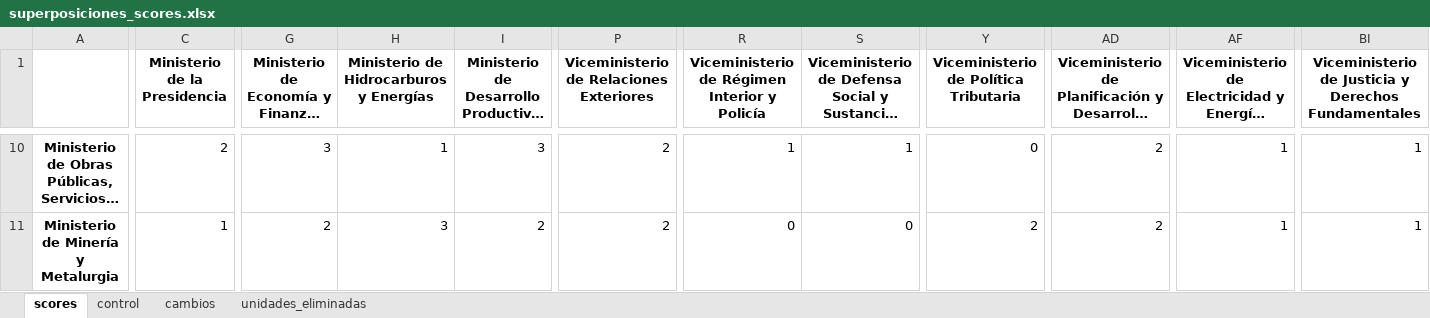
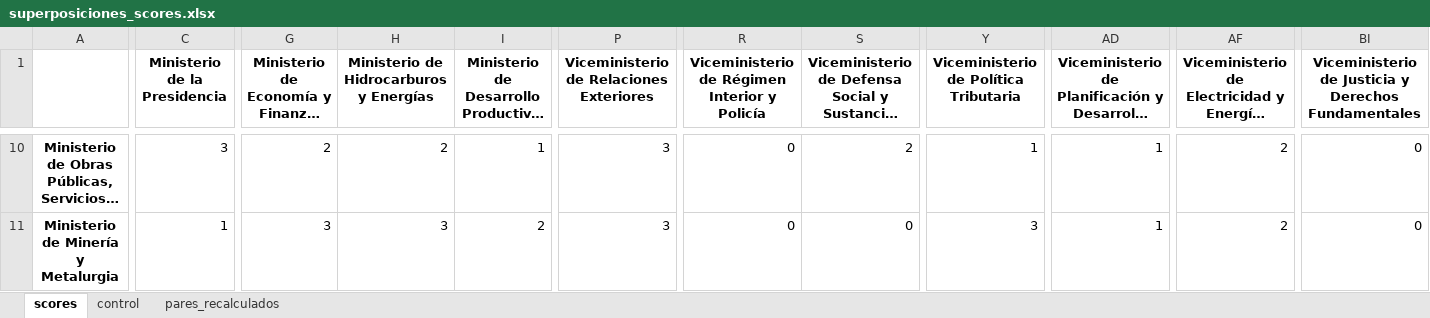
Before and after one commit to jmanuoz/bolivia_estructura, an Excel workbook: app/data/superposiciones_scores.xlsx, sheet scores, drawn as a sheet; only a part is shown, gaps mark what is left out; long unchanged cells end in …; values as stored, in another font and other column widths than the file's, no borders; the diff covers the shown part only; the diff names each change by its address in the sheet, - before the commit and + after, or states it on an @@ line.

```diff
--- a/app/data/superposiciones_scores.xlsx (sheet scores)
+++ b/app/data/superposiciones_scores.xlsx (sheet scores)
-sheet tab: cambios
+sheet tab: pares_recalculados
-sheet tab: unidades_eliminadas
-C10 (Ministerio de la Presidencia): 2
+C10 (Ministerio de la Presidencia): 3
-G10: 3
+G10: 2
-H10: 1
+H10: 2
-I10: 3
+I10: 1
-P10:P11: 2
+P10:P11: 3
-R10: 1
+R10: 0
-S10: 1
+S10: 2
-Y10: 0
+Y10: 1
-AD10:AD11: 2
+AD10:AD11: 1
-AF10:AF11: 1
+AF10:AF11: 2
-BI10:BI11: 1
+BI10:BI11: 0
-G11: 2
+G11: 3
-Y11: 2
+Y11: 3
```
Also changed, not shown: 1285 edited cells elsewhere in this sheet, sheet pares_recalculados, sheet control, 3 other files.
